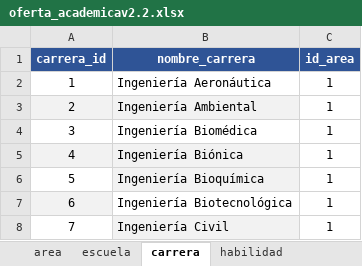
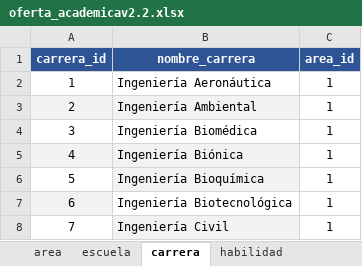
Before and after one commit to KillahBlitz/Athena, an Excel workbook: Scripts/layouts/oferta_academicav2.2.xlsx, sheet carrera, drawn as a sheet; only a part is shown; values as stored, in another font and other column widths than the file's, no borders; the diff names each change by its address in the sheet, - before the commit and + after, or states it on an @@ line.

Commit message:
fix: header carrera_id

```diff
--- a/Scripts/layouts/oferta_academicav2.2.xlsx (sheet carrera)
+++ b/Scripts/layouts/oferta_academicav2.2.xlsx (sheet carrera)
-C1: id_area
+C1: area_id
```
Also changed, not shown: sheet area, sheet escuela.
